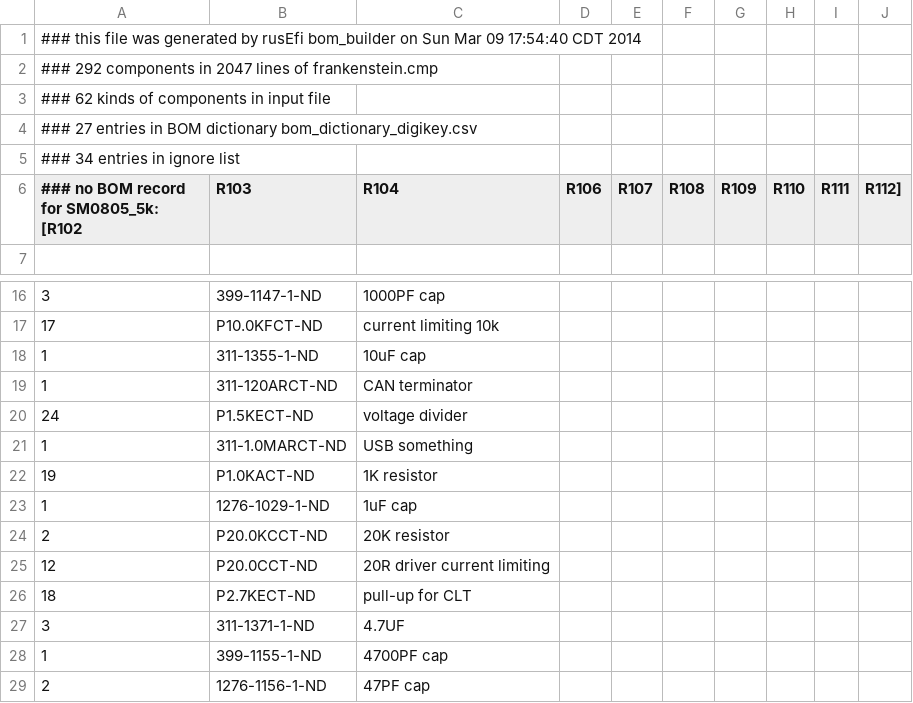
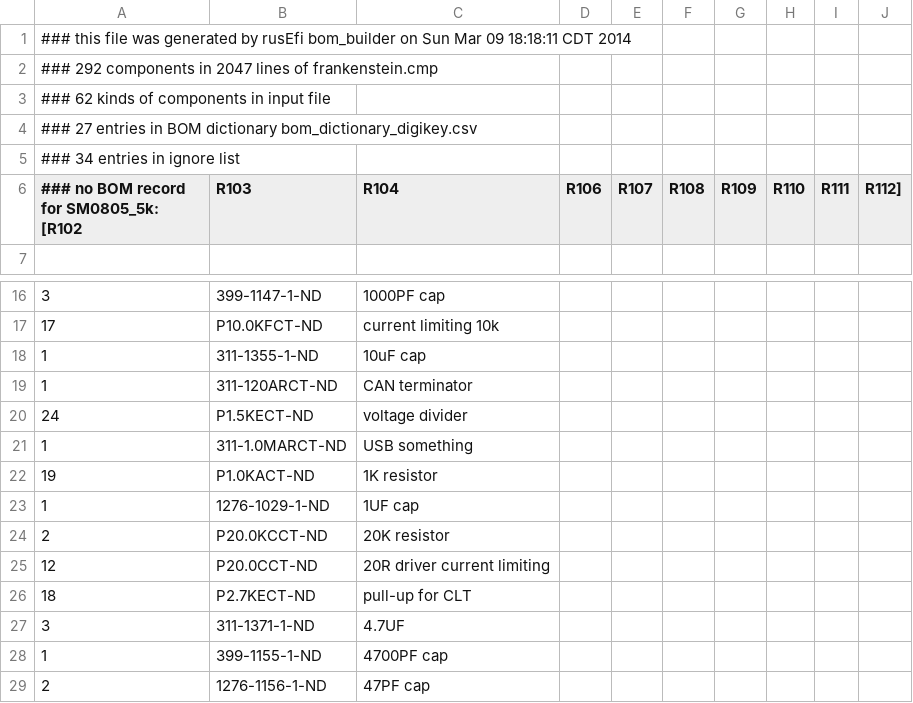
Before and after one commit to glocklueng/rusefi, a CSV file: hardware/frankenstein/digikey_parts_compact.csv, drawn as a sheet; only a part is shown, gaps mark what is left out.

```diff
--- a/hardware/frankenstein/digikey_parts_compact.csv
+++ b/hardware/frankenstein/digikey_parts_compact.csv
@@ -1,2 +1,2 @@
-### this file was generated by rusEfi bom_builder on Sun Mar 09 17:54:40 CDT 2014
+### this file was generated by rusEfi bom_builder on Sun Mar 09 18:18:11 CDT 2014
 ### 292 components in 2047 lines of frankenstein.cmp
@@ -22,3 +22,3 @@
 19,P1.0KACT-ND,1K resistor
-1,1276-1029-1-ND,1uF cap
+1,1276-1029-1-ND,1UF cap
 2,P20.0KCCT-ND,20K resistor
```
Also changed, not shown: hardware/frankenstein/bom_dictionary_digikey.csv.
